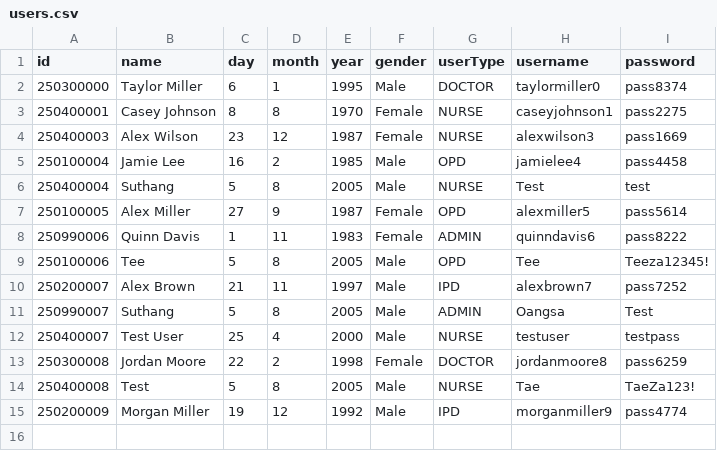
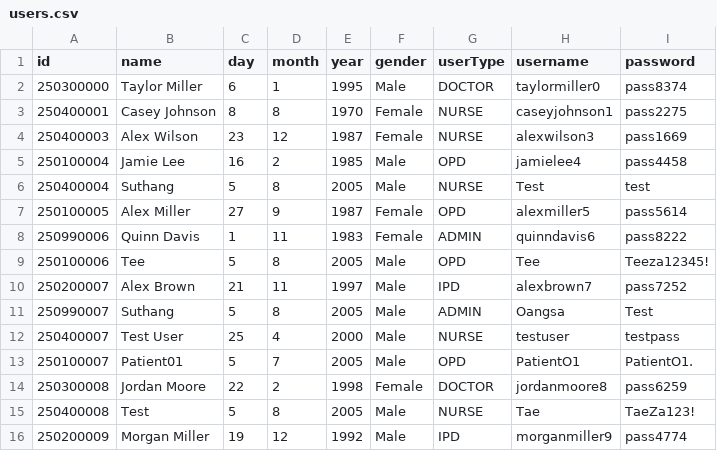
Before and after one commit to oangsa/Hospital-System, a CSV file: Database/Users/users.csv, drawn as a sheet.

Commit message:
[Added] Patient System Added.

```diff
--- a/Database/Users/users.csv
+++ b/Database/Users/users.csv
@@ -12,2 +12,3 @@ id,name,day,month,year,gender,userType,username,password
 250400007,Test User,25,4,2000,Male,NURSE,testuser,testpass
+250100007,Patient01,5,7,2005,Male,OPD,PatientO1,PatientO1.
 250300008,Jordan Moore,22,2,1998,Female,DOCTOR,jordanmoore8,pass6259
```
Also changed, not shown: 36 other files.
